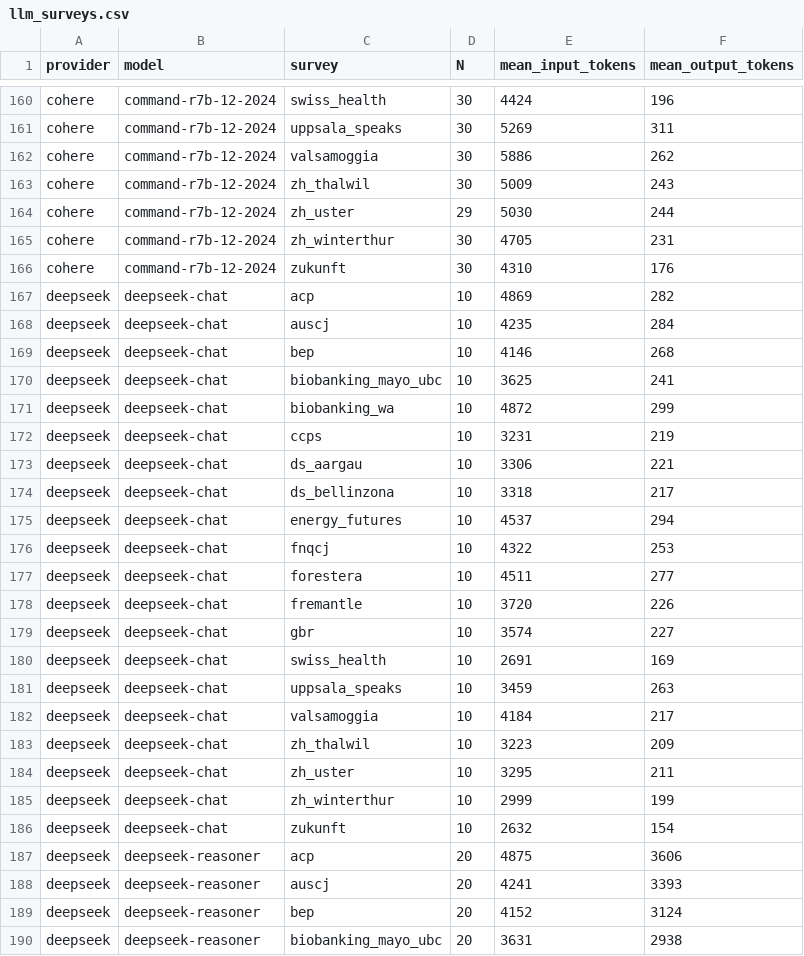
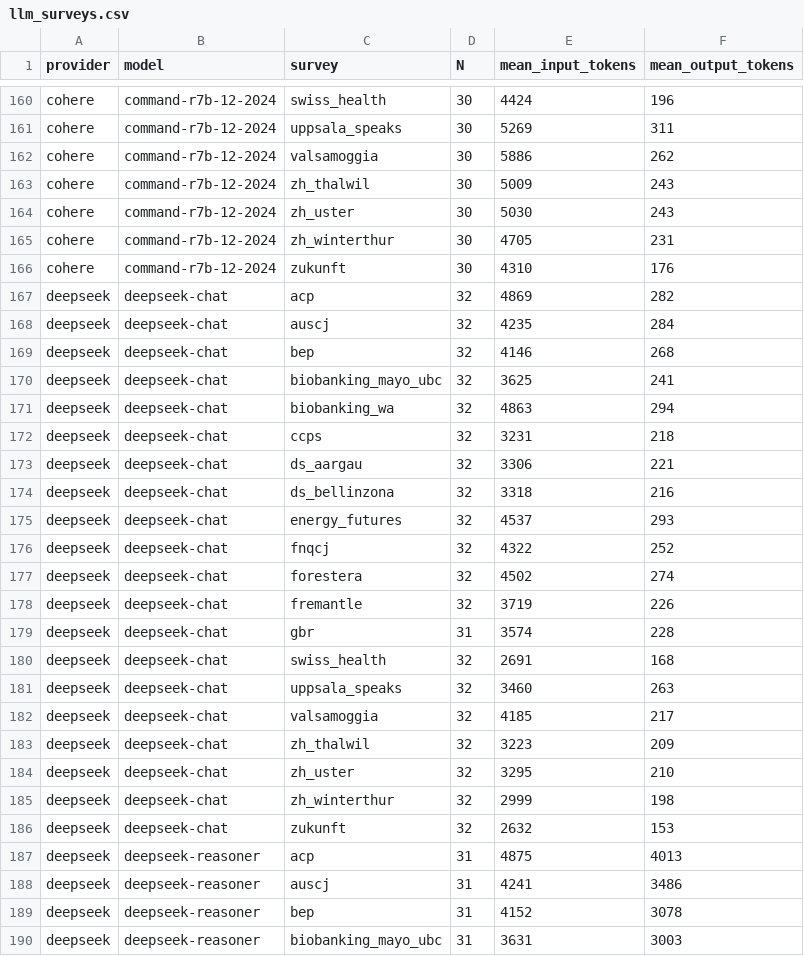
Before and after one commit to gumbelino/drillm, a CSV file: analysis/llm_surveys.csv, drawn as a sheet; only a part is shown, gaps mark what is left out; the diff covers the shown part only.

```diff
--- a/analysis/llm_surveys.csv
+++ b/analysis/llm_surveys.csv
@@ -163,28 +163,28 @@ cohere,command-r7b-12-2024,valsamoggia,30,5886,262
 cohere,command-r7b-12-2024,zh_thalwil,30,5009,243
-cohere,command-r7b-12-2024,zh_uster,29,5030,244
+cohere,command-r7b-12-2024,zh_uster,30,5030,243
 cohere,command-r7b-12-2024,zh_winterthur,30,4705,231
 cohere,command-r7b-12-2024,zukunft,30,4310,176
-deepseek,deepseek-chat,acp,10,4869,282
-deepseek,deepseek-chat,auscj,10,4235,284
-deepseek,deepseek-chat,bep,10,4146,268
-deepseek,deepseek-chat,biobanking_mayo_ubc,10,3625,241
-deepseek,deepseek-chat,biobanking_wa,10,4872,299
-deepseek,deepseek-chat,ccps,10,3231,219
-deepseek,deepseek-chat,ds_aargau,10,3306,221
-deepseek,deepseek-chat,ds_bellinzona,10,3318,217
-deepseek,deepseek-chat,energy_futures,10,4537,294
-deepseek,deepseek-chat,fnqcj,10,4322,253
-deepseek,deepseek-chat,forestera,10,4511,277
-deepseek,deepseek-chat,fremantle,10,3720,226
-deepseek,deepseek-chat,gbr,10,3574,227
-deepseek,deepseek-chat,swiss_health,10,2691,169
-deepseek,deepseek-chat,uppsala_speaks,10,3459,263
-deepseek,deepseek-chat,valsamoggia,10,4184,217
-deepseek,deepseek-chat,zh_thalwil,10,3223,209
-deepseek,deepseek-chat,zh_uster,10,3295,211
-deepseek,deepseek-chat,zh_winterthur,10,2999,199
-deepseek,deepseek-chat,zukunft,10,2632,154
-deepseek,deepseek-reasoner,acp,20,4875,3606
-deepseek,deepseek-reasoner,auscj,20,4241,3393
-deepseek,deepseek-reasoner,bep,20,4152,3124
-deepseek,deepseek-reasoner,biobanking_mayo_ubc,20,3631,2938
+deepseek,deepseek-chat,acp,32,4869,282
+deepseek,deepseek-chat,auscj,32,4235,284
+deepseek,deepseek-chat,bep,32,4146,268
+deepseek,deepseek-chat,biobanking_mayo_ubc,32,3625,241
+deepseek,deepseek-chat,biobanking_wa,32,4863,294
+deepseek,deepseek-chat,ccps,32,3231,218
+deepseek,deepseek-chat,ds_aargau,32,3306,221
+deepseek,deepseek-chat,ds_bellinzona,32,3318,216
+deepseek,deepseek-chat,energy_futures,32,4537,293
+deepseek,deepseek-chat,fnqcj,32,4322,252
+deepseek,deepseek-chat,forestera,32,4502,274
+deepseek,deepseek-chat,fremantle,32,3719,226
+deepseek,deepseek-chat,gbr,31,3574,228
+deepseek,deepseek-chat,swiss_health,32,2691,168
+deepseek,deepseek-chat,uppsala_speaks,32,3460,263
+deepseek,deepseek-chat,valsamoggia,32,4185,217
+deepseek,deepseek-chat,zh_thalwil,32,3223,209
+deepseek,deepseek-chat,zh_uster,32,3295,210
+deepseek,deepseek-chat,zh_winterthur,32,2999,198
+deepseek,deepseek-chat,zukunft,32,2632,153
+deepseek,deepseek-reasoner,acp,31,4875,4013
+deepseek,deepseek-reasoner,auscj,31,4241,3486
+deepseek,deepseek-reasoner,bep,31,4152,3078
+deepseek,deepseek-reasoner,biobanking_mayo_ubc,31,3631,3003
```
Also changed, not shown: 148 edited cells elsewhere in this file, analysis/DRIInd_LLMs.csv, analysis/DRI_global.csv, 11 other files.
